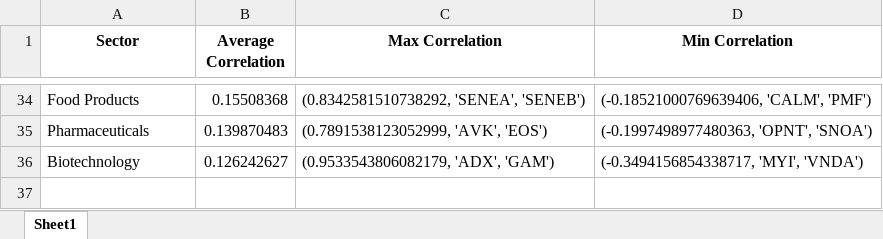
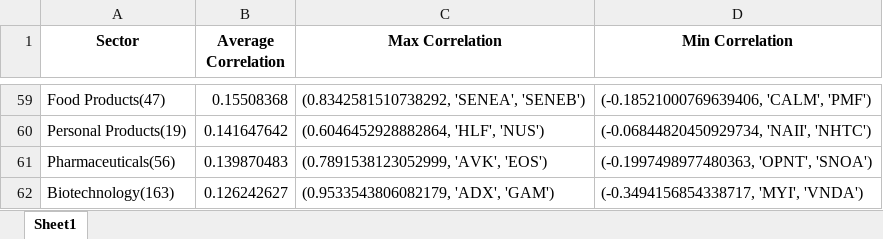
Before and after one commit to deliarm/672_final, an Excel workbook: data/sector_correlations/total_intra.xlsx, sheet Sheet1, drawn as a sheet; only a part is shown, gaps mark what is left out; values as stored, in another font and other column widths than the file's, no borders; addresses are those after the commit; the diff covers the shown part only; the diff names each change by its address in the sheet, - before the commit and + after, or states it on an @@ line.

```diff
--- a/data/sector_correlations/total_intra.xlsx (sheet Sheet1)
+++ b/data/sector_correlations/total_intra.xlsx (sheet Sheet1)
-A59 (Sector): Food Products
+A59 (Sector): Food Products(47)
+row 60: Personal Products(19) | 0.141647642 | (0.6046452928882864, 'HLF', 'NUS') | (-0.06844820450929734, 'NAII', 'NHTC')
-A61 (Sector): Pharmaceuticals
+A61 (Sector): Pharmaceuticals(56)
-A62 (Sector): Biotechnology
+A62 (Sector): Biotechnology(163)
```
Also changed, not shown: 28 added rows, 3 removed rows and 29 edited cells elsewhere in this sheet, data/sector_correlations/total_inter.xlsx, 2 other files.
